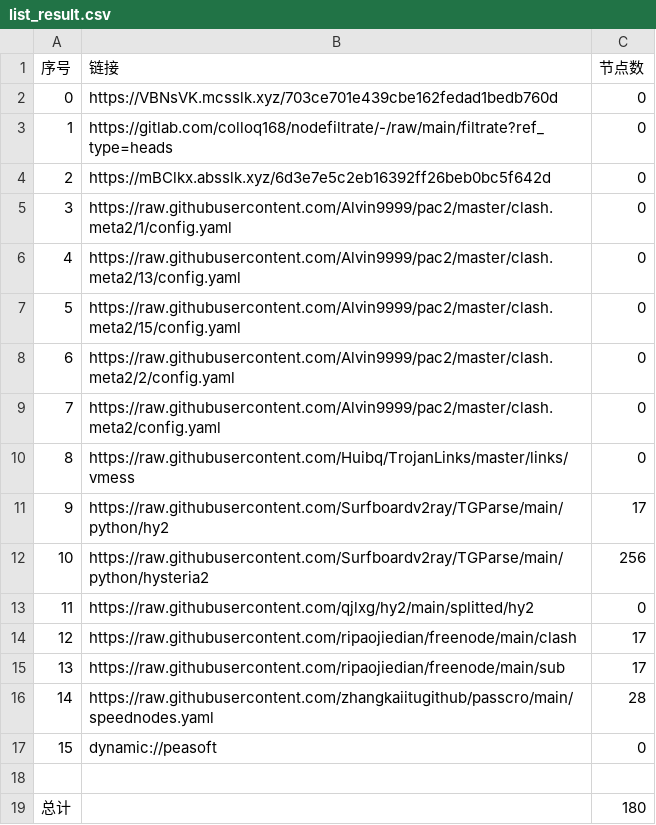
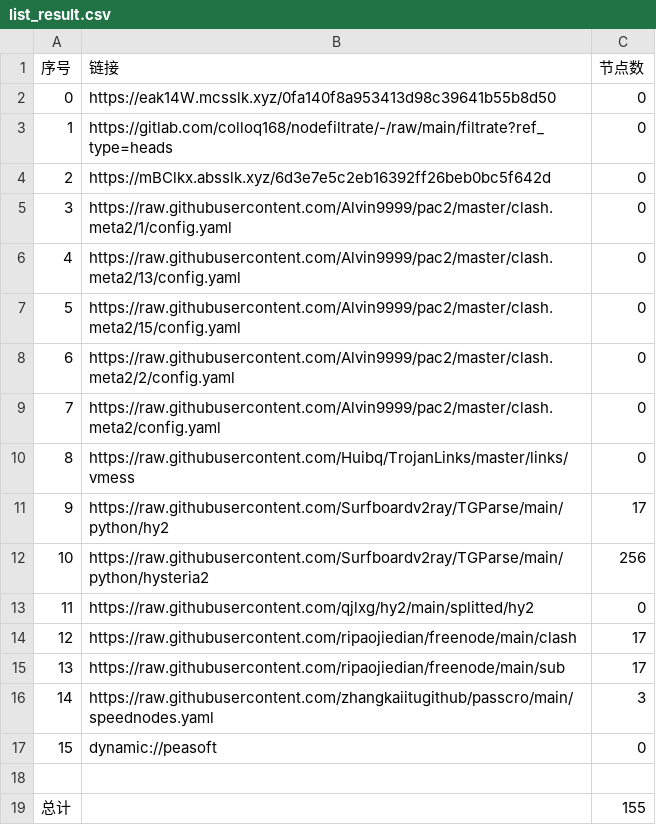
Before and after one commit to xiao99qiao/NoMoreWalls, a CSV file: list_result.csv, drawn as a sheet.

```diff
--- a/list_result.csv
+++ b/list_result.csv
@@ -1,3 +1,3 @@
 序号,链接,节点数
-0,https://VBNsVK.mcsslk.xyz/703ce701e439cbe162fedad1bedb760d,0
+0,https://eak14W.mcsslk.xyz/0fa140f8a953413d98c39641b55b8d50,0
 1,https://gitlab.com/colloq168/nodefiltrate/-/raw/main/filtrate?ref_type=heads,0
@@ -15,5 +15,5 @@
 13,https://raw.githubusercontent.com/ripaojiedian/freenode/main/sub,17
-14,https://raw.githubusercontent.com/zhangkaiitugithub/passcro/main/speednodes.yaml,28
+14,https://raw.githubusercontent.com/zhangkaiitugithub/passcro/main/speednodes.yaml,3
 15,dynamic://peasoft,0
 
-总计,,180
+总计,,155
```
Also changed, not shown: 13 other files.
